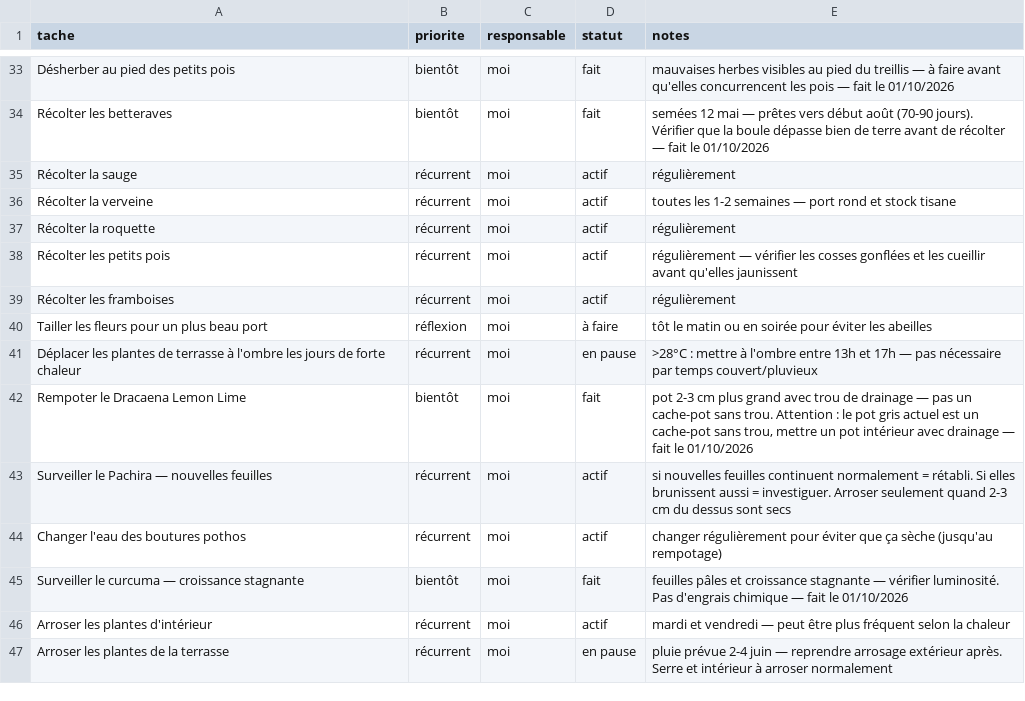
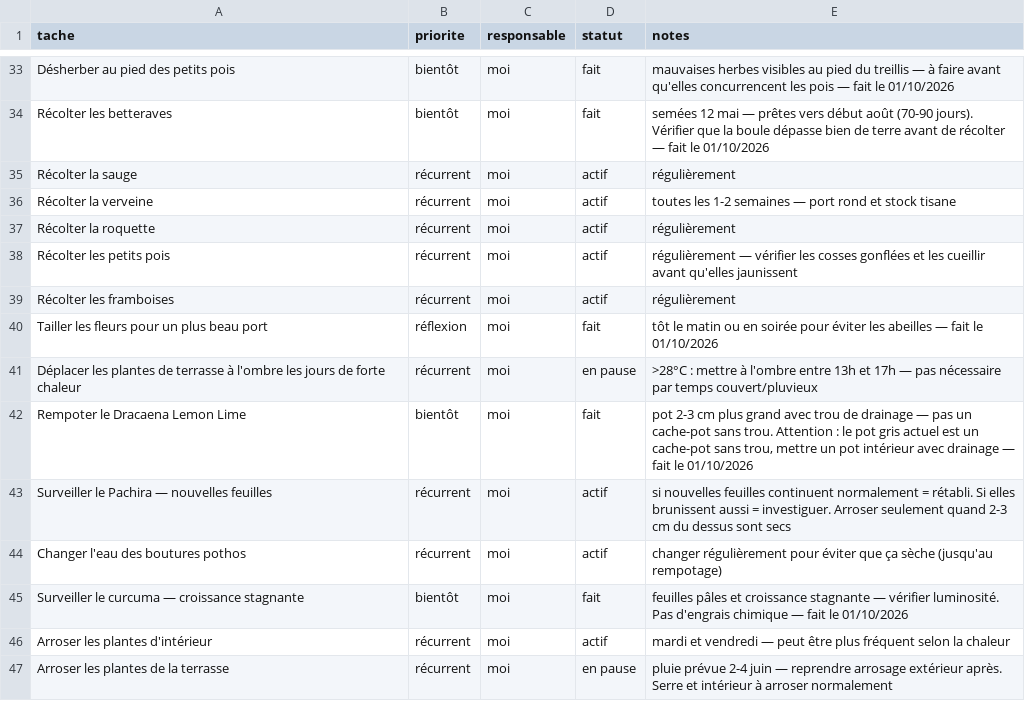
Before and after one commit to leblanctiphaine-px/Jardin, a CSV file: taches.csv, drawn as a sheet; only a part is shown, gaps mark what is left out.

Commit message:
Tâches : « Tailler les fleurs pour un plus beau port » faite

```diff
--- a/taches.csv
+++ b/taches.csv
@@ -39,3 +39,3 @@ Récolter les petits pois,récurrent,moi,actif,régulièrement — vérifier les
 Récolter les framboises,récurrent,moi,actif,régulièrement
-Tailler les fleurs pour un plus beau port,réflexion,moi,à faire,"tôt le matin ou en soirée pour éviter les abeilles"
+Tailler les fleurs pour un plus beau port,réflexion,moi,fait,tôt le matin ou en soirée pour éviter les abeilles — fait le 01/10/2026
 Déplacer les plantes de terrasse à l'ombre les jours de forte chaleur,récurrent,moi,en pause,">28°C : mettre à l'ombre entre 13h et 17h — pas nécessaire par temps couvert/pluvieux"
```
